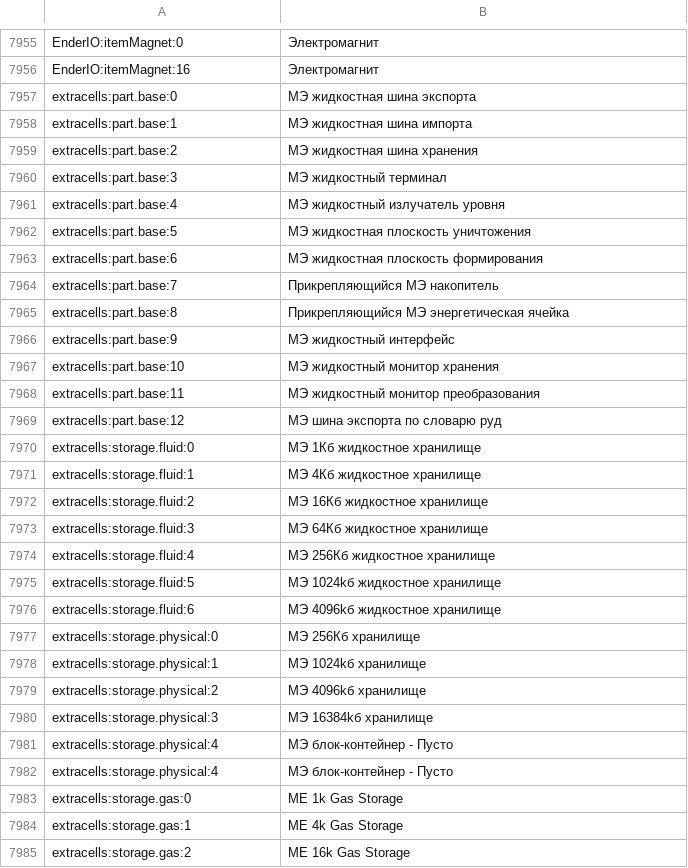
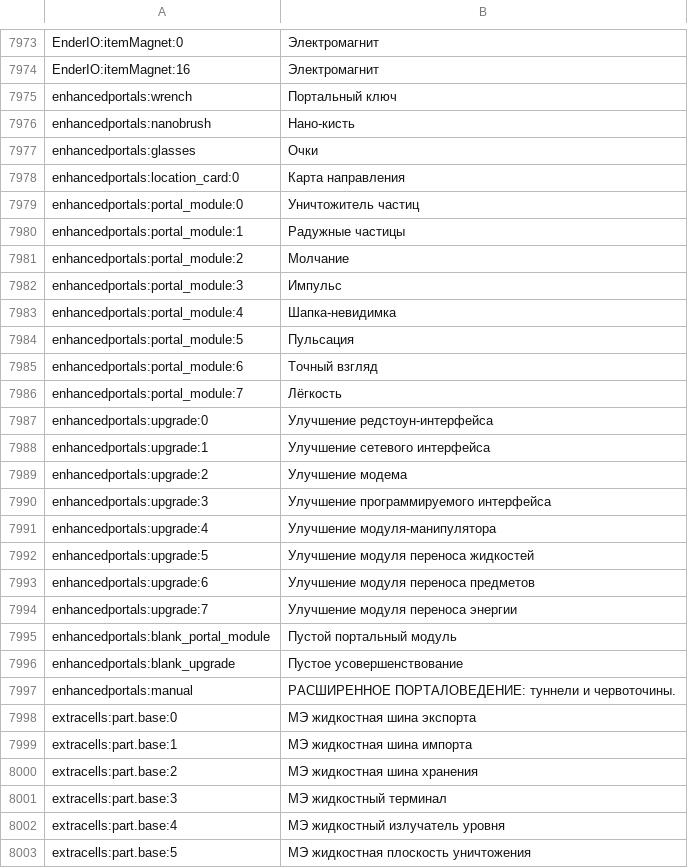
Before and after one commit to PopTobus/MC-Technology, a CSV file: config/AppliedEnergistics2/recipes/items.csv, drawn as a sheet; only a part is shown, gaps mark what is left out; the shorter side is filled out with more unchanged rows; the diff covers the shown part only; the diff names each change by its address in the sheet, - before the commit and + after, or states it on an @@ line.

Commit message:
Added EnchancedPortals mod and update config
Mod ver universal-3.0.12

```diff
--- a/config/AppliedEnergistics2/recipes/items.csv
+++ b/config/AppliedEnergistics2/recipes/items.csv
+row 7975: enhancedportals:wrench | Портальный ключ
+row 7976: enhancedportals:nanobrush | Нано-кисть
+row 7977: enhancedportals:glasses | Очки
+row 7978: enhancedportals:location_card:0 | Карта направления
+row 7979: enhancedportals:portal_module:0 | Уничтожитель частиц
+row 7980: enhancedportals:portal_module:1 | Радужные частицы
+row 7981: enhancedportals:portal_module:2 | Молчание
+row 7982: enhancedportals:portal_module:3 | Импульс
+row 7983: enhancedportals:portal_module:4 | Шапка-невидимка
+row 7984: enhancedportals:portal_module:5 | Пульсация
+row 7985: enhancedportals:portal_module:6 | Точный взгляд
+row 7986: enhancedportals:portal_module:7 | Лёгкость
+row 7987: enhancedportals:upgrade:0 | Улучшение редстоун-интерфейса
+row 7988: enhancedportals:upgrade:1 | Улучшение сетевого интерфейса
+row 7989: enhancedportals:upgrade:2 | Улучшение модема
+row 7990: enhancedportals:upgrade:3 | Улучшение программируемого интерфейса
+row 7991: enhancedportals:upgrade:4 | Улучшение модуля-манипулятора
+row 7992: enhancedportals:upgrade:5 | Улучшение модуля переноса жидкостей
+row 7993: enhancedportals:upgrade:6 | Улучшение модуля переноса предметов
+row 7994: enhancedportals:upgrade:7 | Улучшение модуля переноса энергии
+row 7995: enhancedportals:blank_portal_module | Пустой портальный модуль
+row 7996: enhancedportals:blank_upgrade | Пустое усовершенствование
+row 7997: enhancedportals:manual | РАСШИРЕННОЕ ПОРТАЛОВЕДЕНИЕ: туннели и червоточины.
```
Also changed, not shown: 18 added rows elsewhere in this file, 14 other files.
